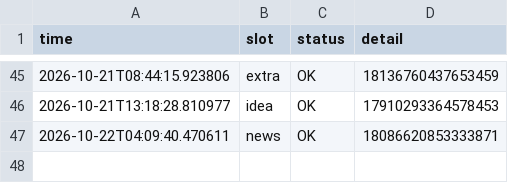
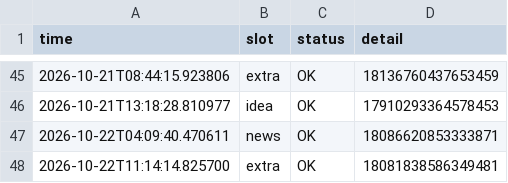
Before and after one commit to mindmeetsmachineM3/insta-automation, a CSV file: log.csv, drawn as a sheet; only a part is shown, gaps mark what is left out; the diff names each change by its address in the sheet, - before the commit and + after, or states it on an @@ line.

```diff
--- a/log.csv
+++ b/log.csv
+row 48: 2026-10-22T11:14:14.825700 | extra | OK | 18081838586349481
```
Also changed, not shown: 1 other file.
